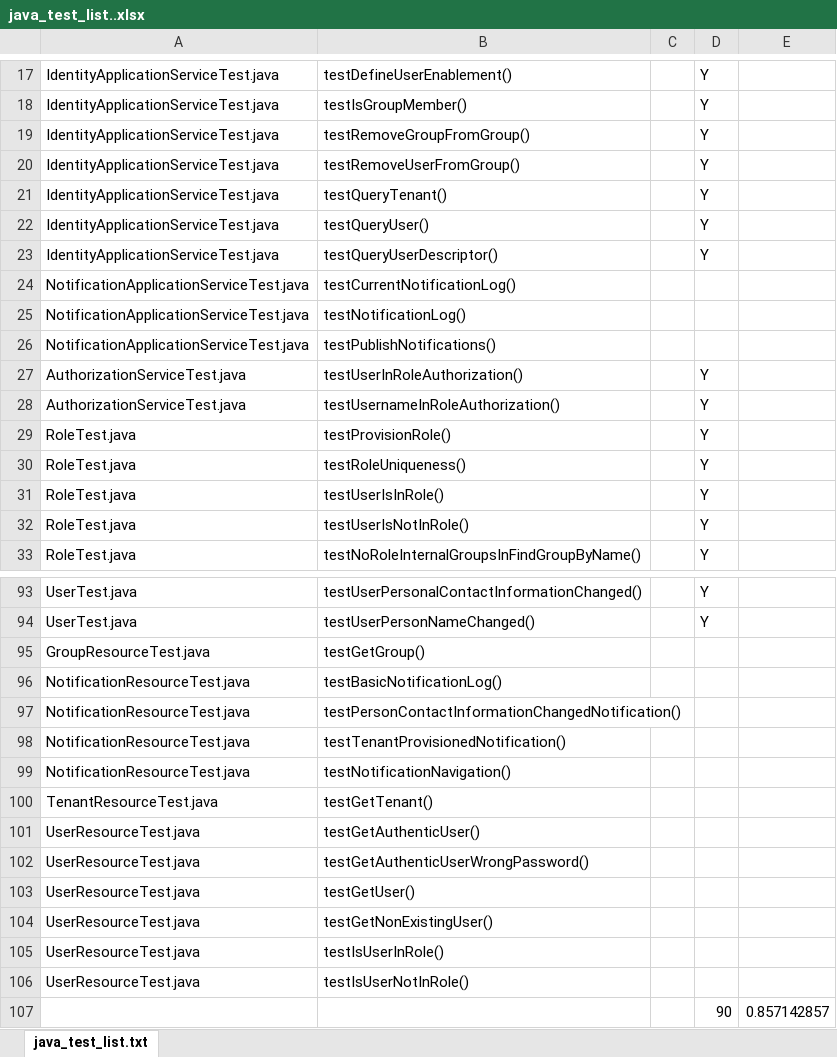
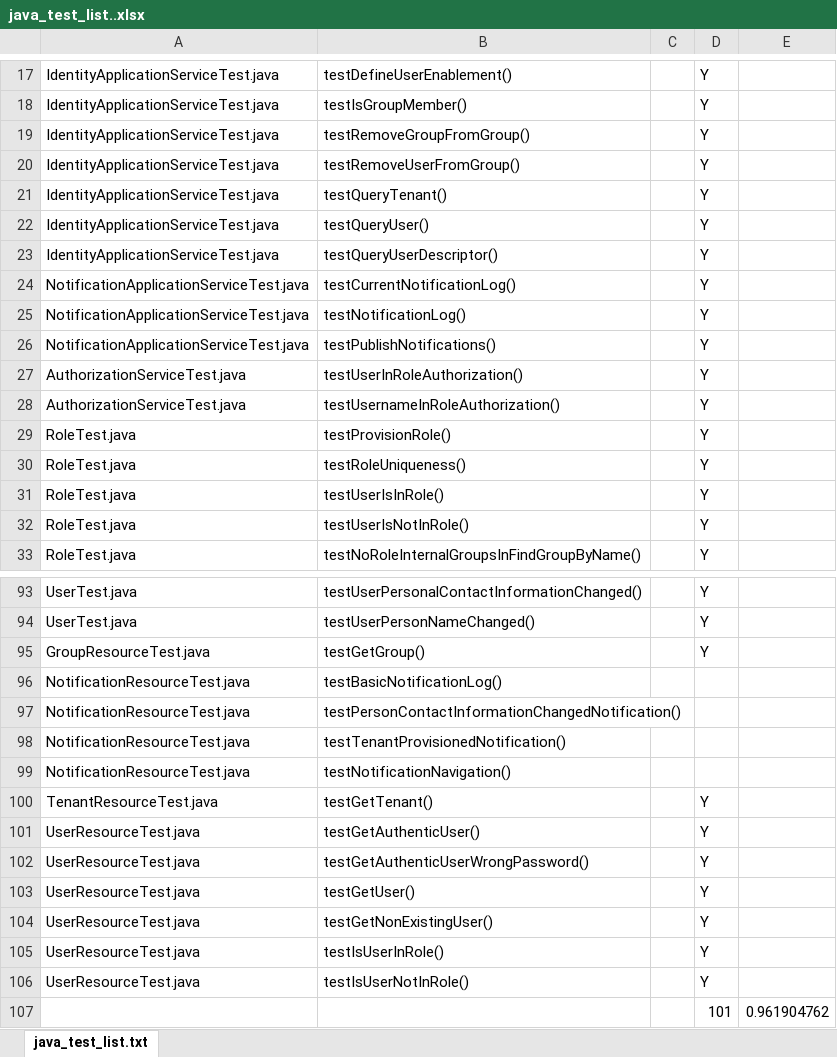
Before and after one commit to davidfaulkner12/iddd_js, an Excel workbook: iddd_identityaccess/java_test_list..xlsx, sheet java_test_list.txt, drawn as a sheet; only a part is shown, gaps mark what is left out; values as stored, in another font and other column widths than the file's, no borders; removed rows and columns are numbered as before the commit, all else as after; the diff names each change by its address in the sheet, - before the commit and + after, or states it on an @@ line.

```diff
--- a/iddd_identityaccess/java_test_list..xlsx (sheet java_test_list.txt)
+++ b/iddd_identityaccess/java_test_list..xlsx (sheet java_test_list.txt)
-D24:D26: (empty)
+D24:D26: Y
-D95: (empty)
+D95: Y
-D100:D106: (empty)
+D100:D106: Y
-row 107:  |  |  | 90 | 0.857142857
+row 107:  |  |  | 101 | 0.961904762
```
Also changed, not shown: 2 other files.
